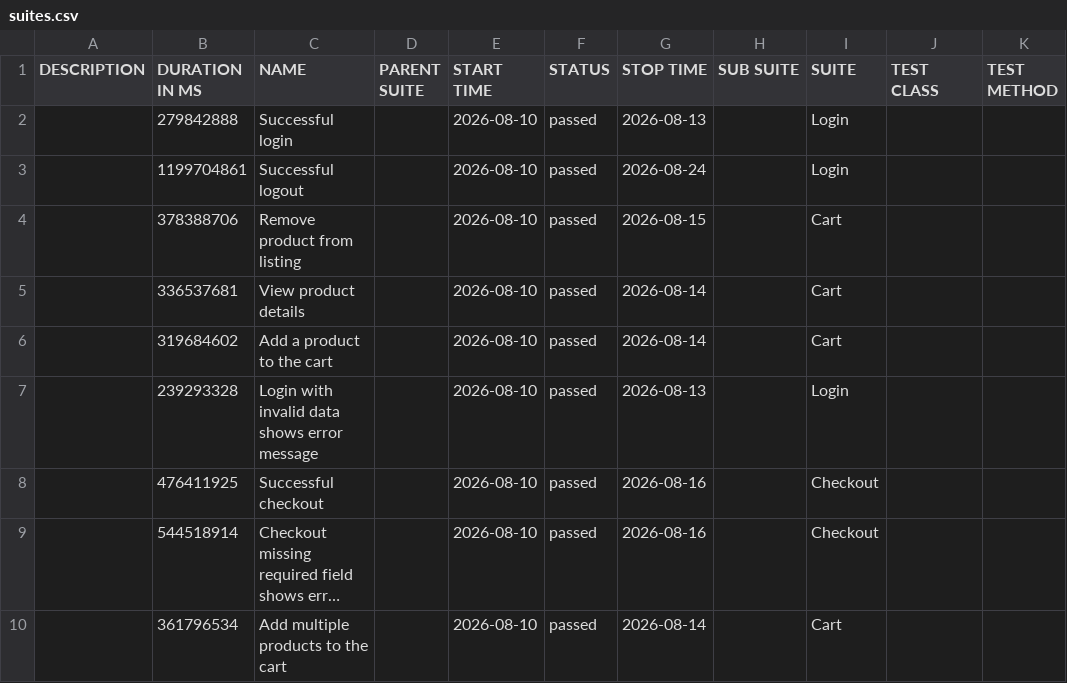
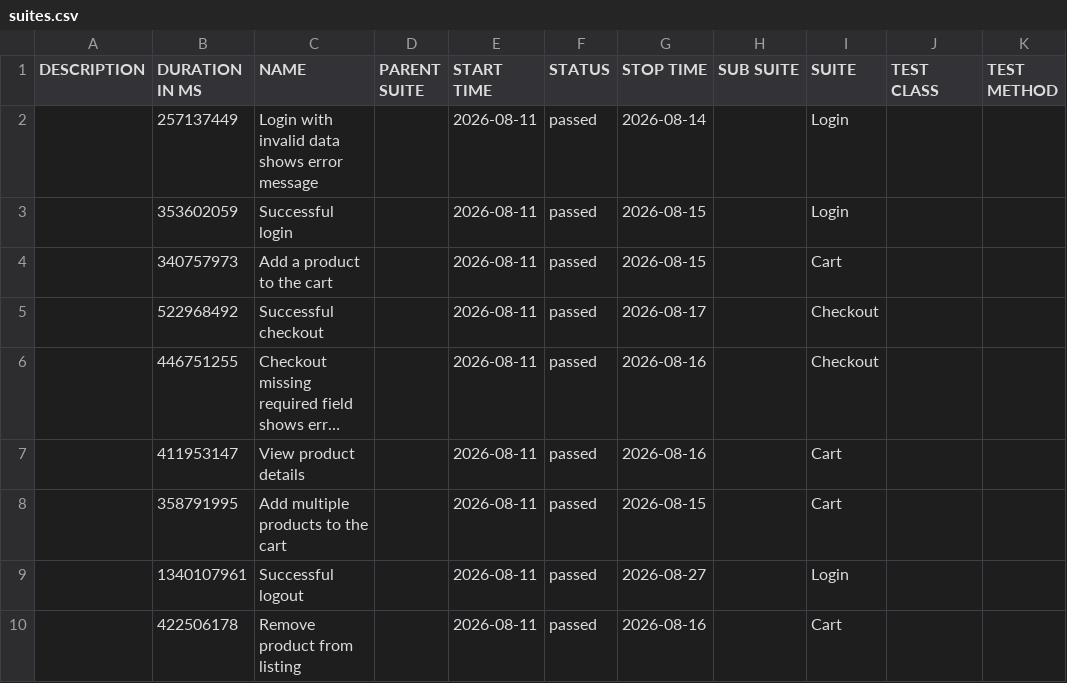
Before and after one commit to JaderTS/test-automation-desafio-outsera, a CSV file: e2e-tests/data/suites.csv, drawn as a sheet; long unchanged cells end in …; removed rows and columns are numbered as before the commit, all else as after; the diff names each change by its address in the sheet, - before the commit and + after, or states it on an @@ line.

```diff
--- a/e2e-tests/data/suites.csv
+++ b/e2e-tests/data/suites.csv
+row 2:  | 257137449 | Login with invalid data shows error message |  | 2026-08-11 | passed | 2026-08-14 |  | Login
-B3 (DURATION IN MS): 279842888
+B3 (DURATION IN MS): 353602059
-E3 (START TIME): 2026-08-10
+E3 (START TIME): 2026-08-11
-G3 (STOP TIME): 2026-08-13
+G3 (STOP TIME): 2026-08-15
-row 3:  | 1199704861 | Successful logout |  | 2026-08-10 | passed | 2026-08-24 |  | Login
-row 4:  | 378388706 | Remove product from listing |  | 2026-08-10 | passed | 2026-08-15 |  | Cart
-row 5:  | 336537681 | View product details |  | 2026-08-10 | passed | 2026-08-14 |  | Cart
-B4 (DURATION IN MS): 319684602
+B4 (DURATION IN MS): 340757973
-E4 (START TIME): 2026-08-10
+E4 (START TIME): 2026-08-11
-G4 (STOP TIME): 2026-08-14
+G4 (STOP TIME): 2026-08-15
-row 7:  | 239293328 | Login with invalid data shows error message |  | 2026-08-10 | passed | 2026-08-13 |  | Login
-B5 (DURATION IN MS): 476411925
+B5 (DURATION IN MS): 522968492
-E5:E6 (START TIME): 2026-08-10
+E5:E6 (START TIME): 2026-08-11
-G5 (STOP TIME): 2026-08-16
+G5 (STOP TIME): 2026-08-17
-B6 (DURATION IN MS): 544518914
+B6 (DURATION IN MS): 446751255
+row 7:  | 411953147 | View product details |  | 2026-08-11 | passed | 2026-08-16 |  | Cart
-B8 (DURATION IN MS): 361796534
+B8 (DURATION IN MS): 358791995
-E8 (START TIME): 2026-08-10
+E8 (START TIME): 2026-08-11
-G8 (STOP TIME): 2026-08-14
+G8 (STOP TIME): 2026-08-15
+row 9:  | 1340107961 | Successful logout |  | 2026-08-11 | passed | 2026-08-27 |  | Login
+row 10:  | 422506178 | Remove product from listing |  | 2026-08-11 | passed | 2026-08-16 |  | Cart
```
Also changed, not shown: 44 other files.
